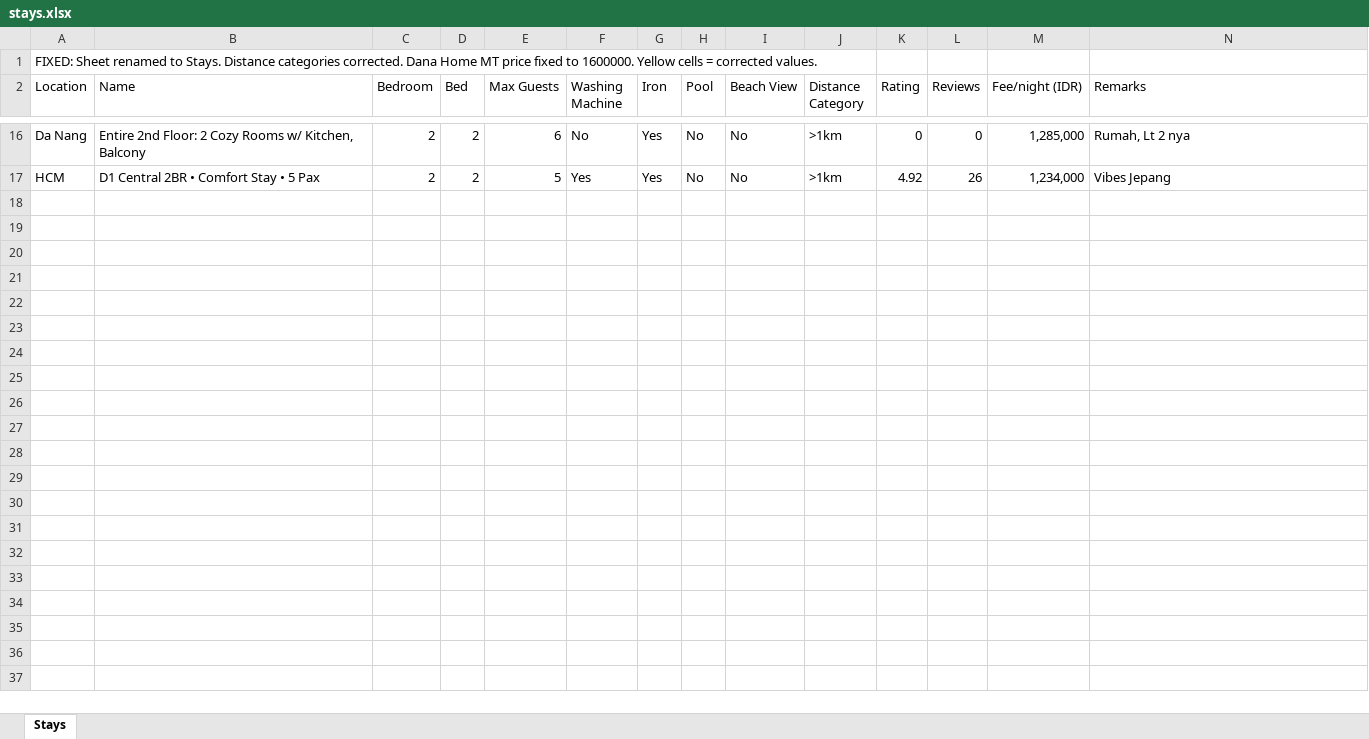
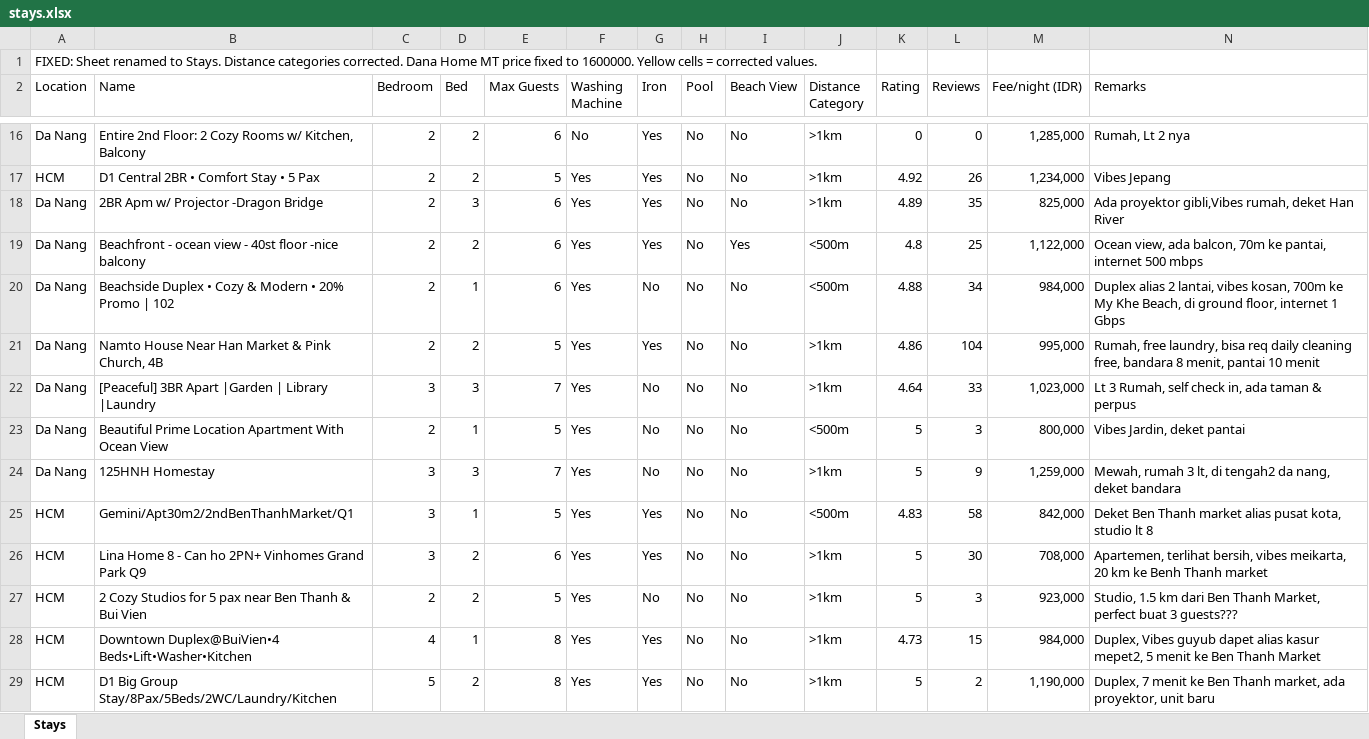
Before and after one commit to vectshad/viet-stay-picker, an Excel workbook: stays.xlsx, sheet Stays, drawn as a sheet; only a part is shown, gaps mark what is left out; values as stored, in another font and other column widths than the file's, no borders; rows hold the shown columns only; the diff names each change by its address in the sheet, - before the commit and + after, or states it on an @@ line.

```diff
--- a/stays.xlsx (sheet Stays)
+++ b/stays.xlsx (sheet Stays)
+row 18: Da Nang | 2BR Apm w/ Projector -Dragon Bridge | 2 | 3 | 6 | Yes | Yes | No | No | >1km | 4.89 | 35 | 825,000 | Ada proyektor gibli,Vibes rumah, deket Han River
+row 19: Da Nang | Beachfront - ocean view - 40st floor -nice balcony | 2 | 2 | 6 | Yes | Yes | No | Yes | <500m | 4.8 | 25 | 1,122,000 | Ocean view, ada balcon, 70m ke pantai, internet 500 mbps
+row 20: Da Nang | Beachside Duplex • Cozy & Modern • 20% Promo | 102 | 2 | 1 | 6 | Yes | No | No | No | <500m | 4.88 | 34 | 984,000 | Duplex alias 2 lantai, vibes kosan, 700m ke My Khe Beach, di ground floor, internet 1 Gbps
+row 21: Da Nang | Namto House Near Han Market & Pink Church, 4B | 2 | 2 | 5 | Yes | Yes | No | No | >1km | 4.86 | 104 | 995,000 | Rumah, free laundry, bisa req daily cleaning free, bandara 8 menit, pantai 10 menit
+row 22: Da Nang | [Peaceful] 3BR Apart |Garden | Library |Laundry | 3 | 3 | 7 | Yes | No | No | No | >1km | 4.64 | 33 | 1,023,000 | Lt 3 Rumah, self check in, ada taman & perpus
+row 23: Da Nang | Beautiful Prime Location Apartment With Ocean View | 2 | 1 | 5 | Yes | No | No | No | <500m | 5 | 3 | 800,000 | Vibes Jardin, deket pantai
+row 24: Da Nang | 125HNH Homestay | 3 | 3 | 7 | Yes | No | No | No | >1km | 5 | 9 | 1,259,000 | Mewah, rumah 3 lt, di tengah2 da nang, deket bandara
+row 25: HCM | Gemini/Apt30m2/2ndBenThanhMarket/Q1 | 3 | 1 | 5 | Yes | Yes | No | No | <500m | 4.83 | 58 | 842,000 | Deket Ben Thanh market alias pusat kota, studio lt 8
+row 26: HCM | Lina Home 8 - Can ho 2PN+ Vinhomes Grand Park Q9 | 3 | 2 | 6 | Yes | Yes | No | No | >1km | 5 | 30 | 708,000 | Apartemen, terlihat bersih, vibes meikarta, 20 km ke Benh Thanh market
+row 27: HCM | 2 Cozy Studios for 5 pax near Ben Thanh & Bui Vien | 2 | 2 | 5 | Yes | No | No | No | >1km | 5 | 3 | 923,000 | Studio, 1.5 km dari Ben Thanh Market, perfect buat 3 guests???
+row 28: HCM | Downtown Duplex@BuiVien•4 Beds•Lift•Washer•Kitchen | 4 | 1 | 8 | Yes | Yes | No | No | >1km | 4.73 | 15 | 984,000 | Duplex, Vibes guyub dapet alias kasur mepet2, 5 menit ke Ben Thanh Market
+row 29: HCM | D1 Big Group Stay/8Pax/5Beds/2WC/Laundry/Kitchen | 5 | 2 | 8 | Yes | Yes | No | No | >1km | 5 | 2 | 1,190,000 | Duplex, 7 menit ke Ben Thanh market, ada proyektor, unit baru
```
Also changed, not shown: 2 other files.
